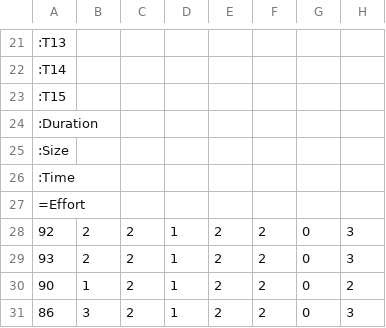
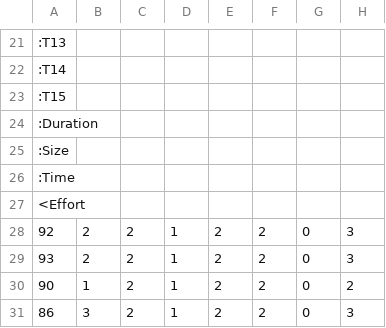
Before and after one commit to timm/16, a CSV file: lua/data/maxwell.csv, drawn as a sheet; only a part is shown, gaps mark what is left out; the diff names each change by its address in the sheet, - before the commit and + after, or states it on an @@ line.

```diff
--- a/lua/data/maxwell.csv
+++ b/lua/data/maxwell.csv
-A27: =Effort
+A27: <Effort
```
Also changed, not shown: 3 other files.
